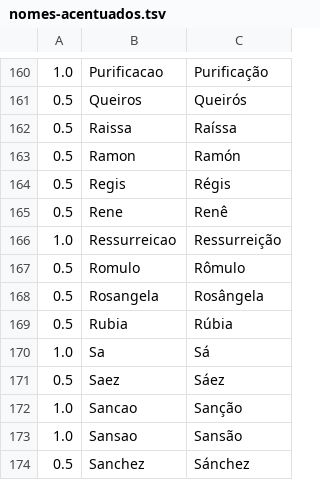
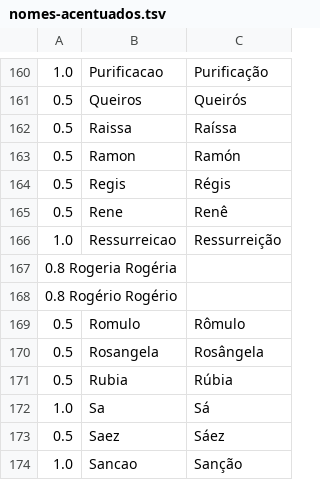
Before and after one commit to ramalho/geranomes, a TSV file: amostras/nomes-acentuados.tsv, drawn as a sheet; only a part is shown, gaps mark what is left out; the shorter side is filled out with more unchanged rows.

Commit message:
mais um acento

```diff
--- a/amostras/nomes-acentuados.tsv
+++ b/amostras/nomes-acentuados.tsv
@@ -166,2 +166,4 @@
 1.0	Ressurreicao	Ressurreição
+0.8 Rogeria Rogéria
+0.8 Rogério Rogério
 0.5	Romulo	Rômulo
```
